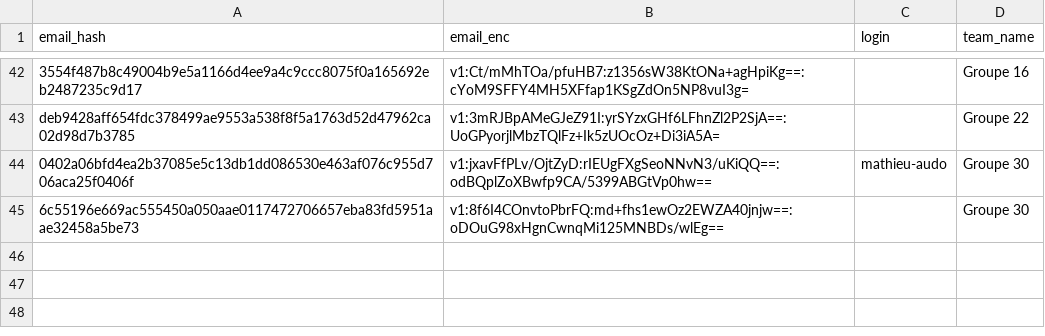
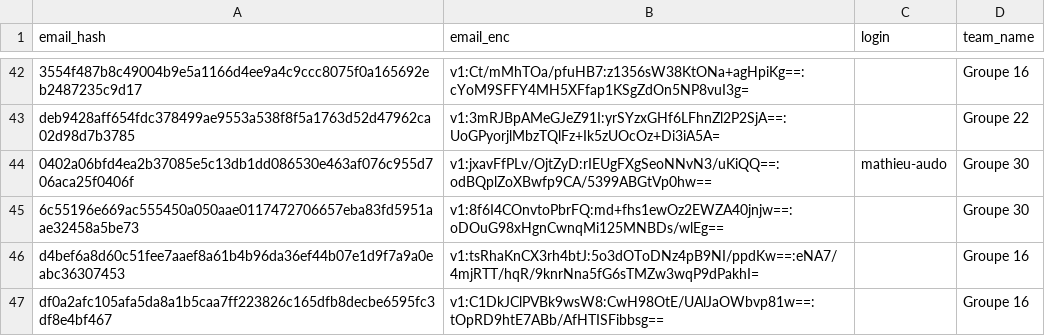
Before and after one commit to nneilime/Hackaton-IA4Impact, a CSV file: participants.csv, drawn as a sheet; only a part is shown, gaps mark what is left out; the diff names each change by its address in the sheet, - before the commit and + after, or states it on an @@ line.

Commit message:
teams: chaufoureaualexandre-lang ajoute 2 membre(s) à groupe-16

```diff
--- a/participants.csv
+++ b/participants.csv
+row 46: d4bef6a8d60c51fee7aaef8a61b4b96da36ef44b07e1d9f7a9a0eabc36307453 | v1:tsRhaKnCX3rh4btJ:5o3dOToDNz4pB9NI/ppdKw==:eNA7/4mjRTT/hqR/9knrNna5fG6sTMZw3wqP9dPakhI= |  | Groupe 16
+row 47: df0a2afc105afa5da8a1b5caa7ff223826c165dfb8decbe6595fc3df8e4bf467 | v1:C1DkJClPVBk9wsW8:CwH98OtE/UAlJaOWbvp81w==:tOpRD9htE7ABb/AfHTISFibbsg== |  | Groupe 16
```
Also changed, not shown: 1 other file.
